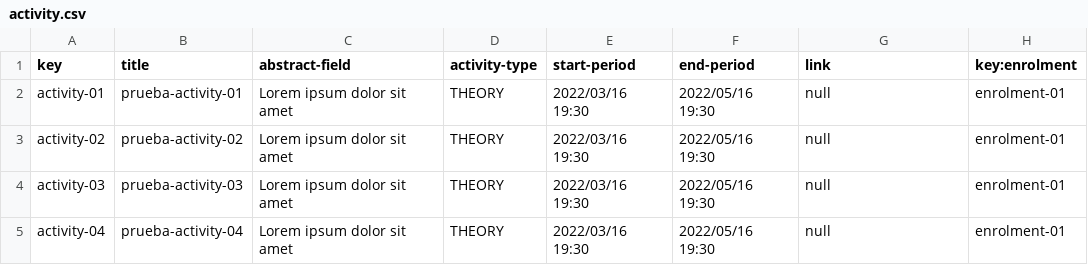
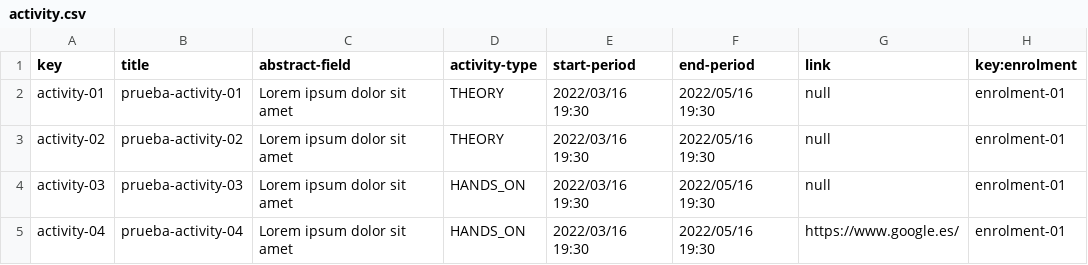
Before and after one commit to albert011/c1.03.14, a CSV file: src/main/webapp/WEB-INF/resources/sample-data/activity.csv, drawn as a sheet.

```diff
--- a/src/main/webapp/WEB-INF/resources/sample-data/activity.csv
+++ b/src/main/webapp/WEB-INF/resources/sample-data/activity.csv
@@ -3,3 +3,3 @@ activity-01,prueba-activity-01,Lorem ipsum dolor sit amet,THEORY,2022/03/16 19:3
 activity-02,prueba-activity-02,Lorem ipsum dolor sit amet,THEORY,2022/03/16 19:30,2022/05/16 19:30,null,enrolment-01
-activity-03,prueba-activity-03,Lorem ipsum dolor sit amet,THEORY,2022/03/16 19:30,2022/05/16 19:30,null,enrolment-01
-activity-04,prueba-activity-04,Lorem ipsum dolor sit amet,THEORY,2022/03/16 19:30,2022/05/16 19:30,null,enrolment-01
+activity-03,prueba-activity-03,Lorem ipsum dolor sit amet,HANDS_ON,2022/03/16 19:30,2022/05/16 19:30,null,enrolment-01
+activity-04,prueba-activity-04,Lorem ipsum dolor sit amet,HANDS_ON,2022/03/16 19:30,2022/05/16 19:30,https://www.google.es/,enrolment-01
```
Also changed, not shown: 3 other files.
